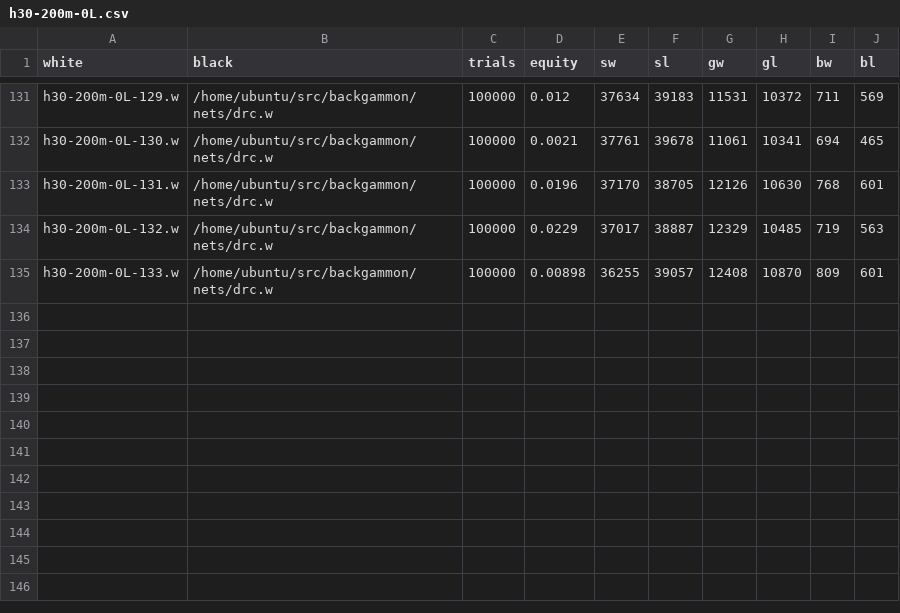
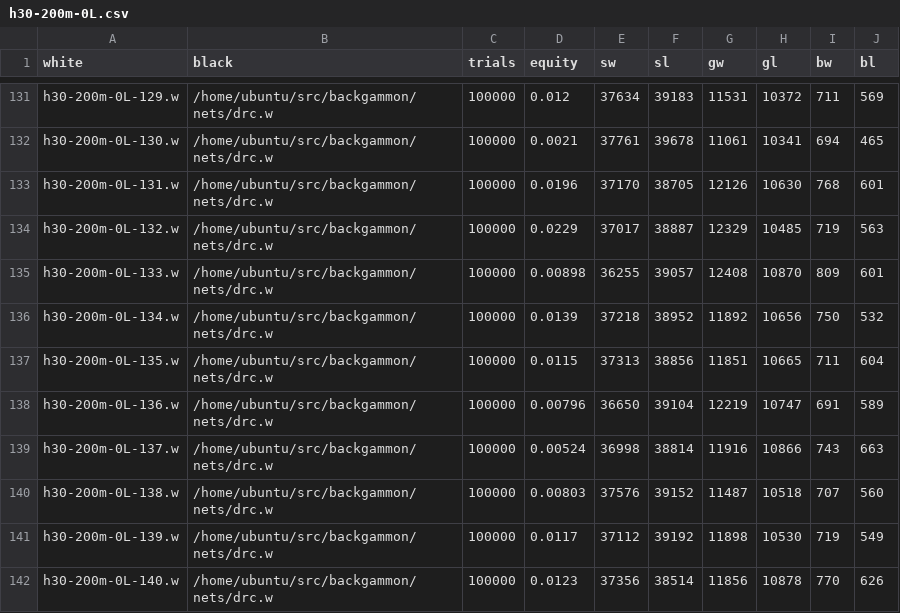
Before and after one commit to ttdoucet/bgnets, a CSV file: h30-200m-0L/h30-200m-0L.csv, drawn as a sheet; only a part is shown, gaps mark what is left out.

Commit message:
Playoff results.

```diff
--- a/h30-200m-0L/h30-200m-0L.csv
+++ b/h30-200m-0L/h30-200m-0L.csv
@@ -135 +135,8 @@ h30-200m-0L-132.w, /home/ubuntu/src/backgammon/nets/drc.w, 100000, 0.0229, 37017
 h30-200m-0L-133.w, /home/ubuntu/src/backgammon/nets/drc.w, 100000, 0.00898, 36255, 39057, 12408, 10870, 809, 601
+h30-200m-0L-134.w, /home/ubuntu/src/backgammon/nets/drc.w, 100000, 0.0139, 37218, 38952, 11892, 10656, 750, 532
+h30-200m-0L-135.w, /home/ubuntu/src/backgammon/nets/drc.w, 100000, 0.0115, 37313, 38856, 11851, 10665, 711, 604
+h30-200m-0L-136.w, /home/ubuntu/src/backgammon/nets/drc.w, 100000, 0.00796, 36650, 39104, 12219, 10747, 691, 589
+h30-200m-0L-137.w, /home/ubuntu/src/backgammon/nets/drc.w, 100000, 0.00524, 36998, 38814, 11916, 10866, 743, 663
+h30-200m-0L-138.w, /home/ubuntu/src/backgammon/nets/drc.w, 100000, 0.00803, 37576, 39152, 11487, 10518, 707, 560
+h30-200m-0L-139.w, /home/ubuntu/src/backgammon/nets/drc.w, 100000, 0.0117, 37112, 39192, 11898, 10530, 719, 549
+h30-200m-0L-140.w, /home/ubuntu/src/backgammon/nets/drc.w, 100000, 0.0123, 37356, 38514, 11856, 10878, 770, 626
```
